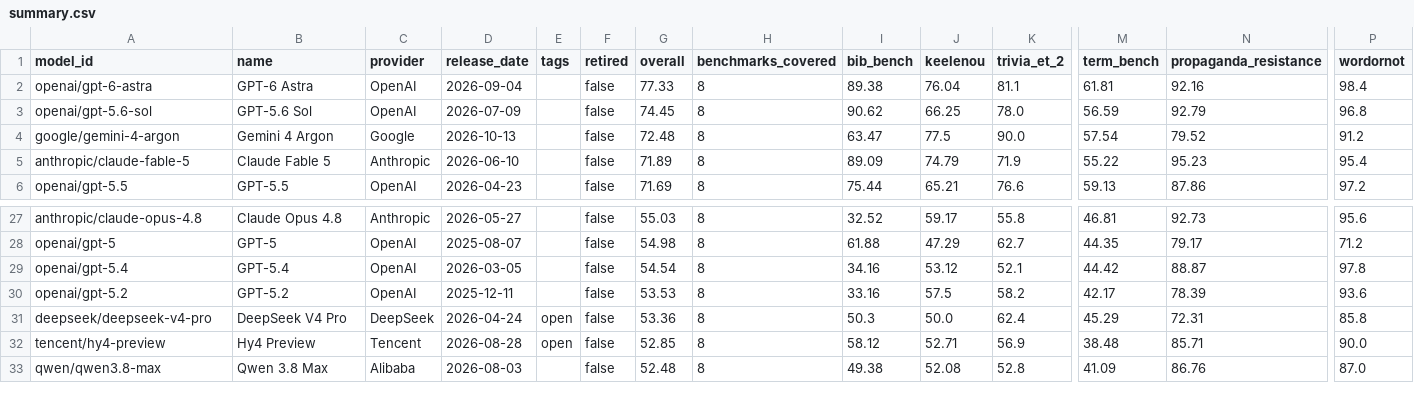
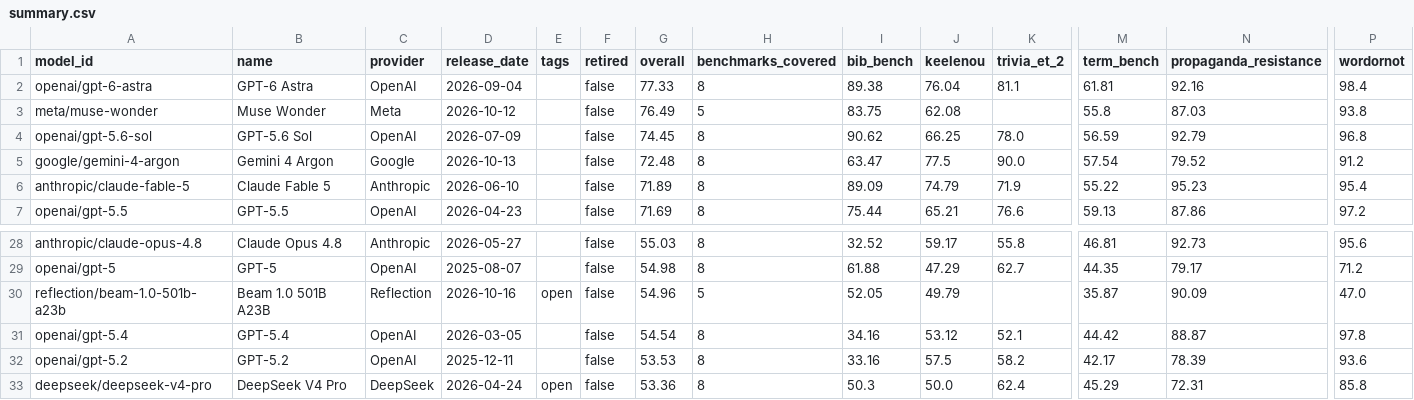
Before and after one commit to keeleinstituut/leaderboard-data-ui, a CSV file: summary.csv, drawn as a sheet; only a part is shown, gaps mark what is left out; the shorter side is filled out with more unchanged rows; rows hold the shown columns only; the diff names each change by its address in the sheet, - before the commit and + after, or states it on an @@ line.

```diff
--- a/summary.csv
+++ b/summary.csv
+row 3: meta/muse-wonder | Muse Wonder | Meta | 2026-10-12 |  | false | 76.49 | 5 | 83.75 | 62.08 |  | 55.8 | 87.03 | 93.8
+row 30: reflection/beam-1.0-501b-a23b | Beam 1.0 501B A23B | Reflection | 2026-10-16 | open | false | 54.96 | 5 | 52.05 | 49.79 |  | 35.87 | 90.09 | 47.0
```
Also changed, not shown: 4 other files.
